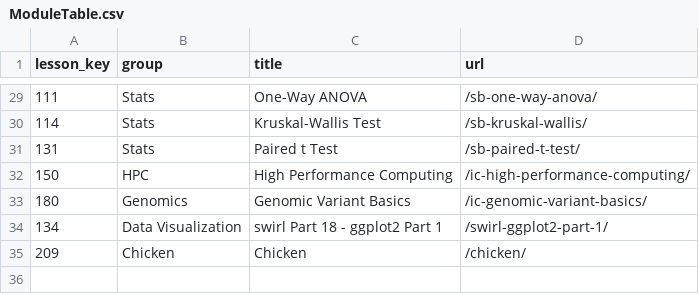
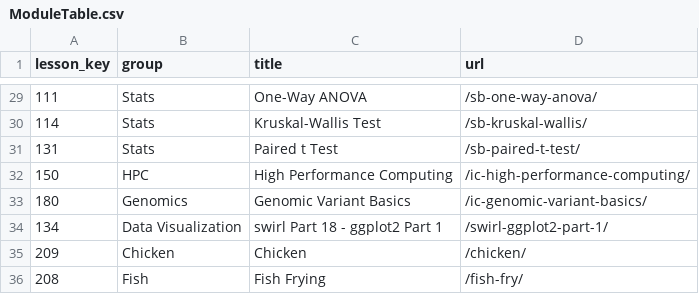
Before and after one commit to ianmcampbell/ModuleTable, a CSV file: ModuleTable.csv, drawn as a sheet; only a part is shown, gaps mark what is left out.

Commit message:
Commit from web app.

```diff
--- a/ModuleTable.csv
+++ b/ModuleTable.csv
@@ -35 +35,2 @@
 209,"Chicken","Chicken","/chicken/"
+208,"Fish","Fish Frying","/fish-fry/"
```
